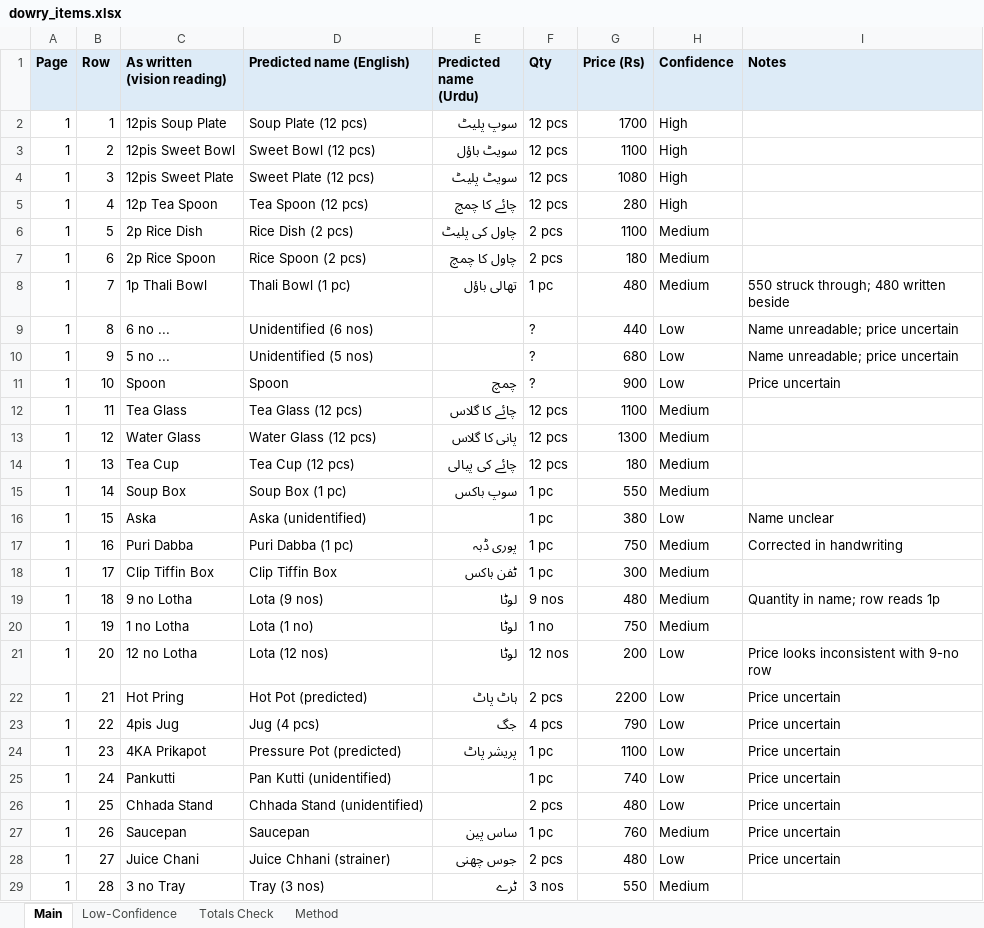
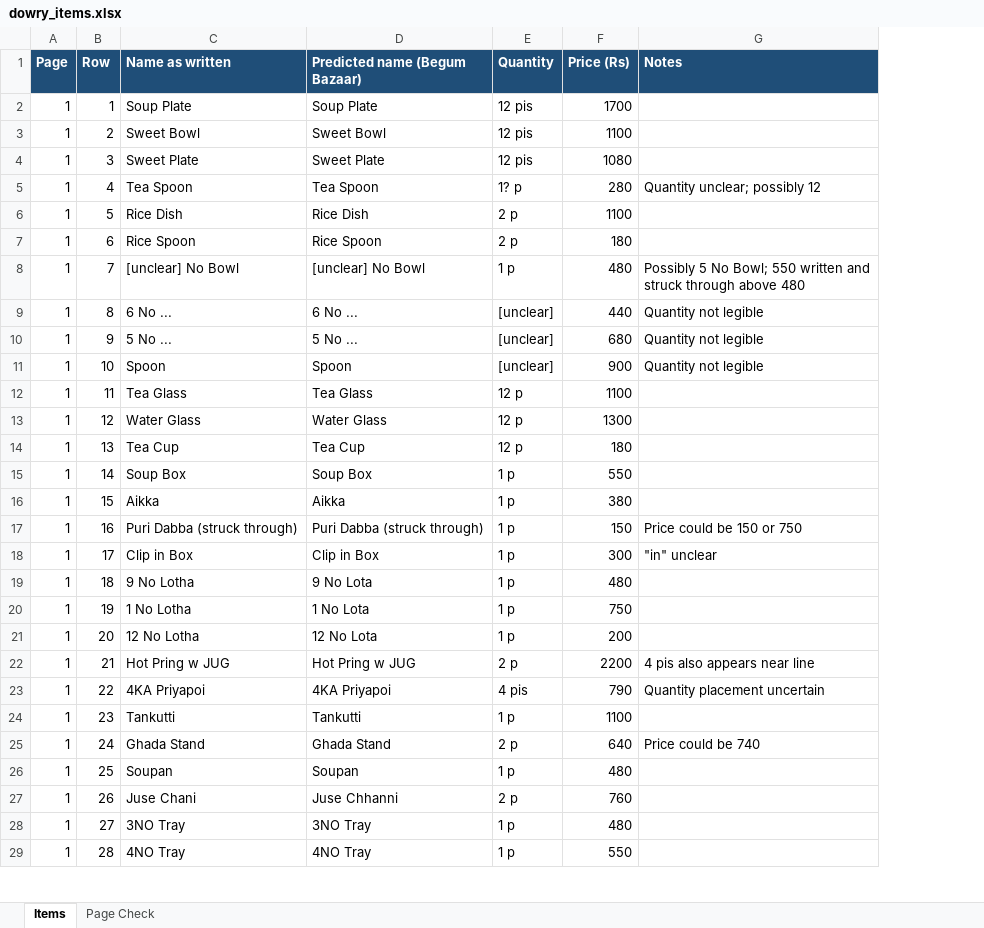
Before and after one commit to abbyshaikh31-png/space, an Excel workbook: chats/hi-10892834/dowry_items.xlsx, sheet Items, drawn as a sheet; only a part is shown; values as stored, in another font and other column widths than the file's, no borders; removed rows and columns are numbered as before the commit, all else as after; the diff covers the shown part only; the diff names each change by its address in the sheet, - before the commit and + after, or states it on an @@ line.

```diff
--- a/chats/hi-10892834/dowry_items.xlsx (sheet Items)
+++ b/chats/hi-10892834/dowry_items.xlsx (sheet Items)
-sheet tab: Main
+sheet tab: Items
-sheet tab: Low-Confidence
+sheet tab: Page Check
-sheet tab: Totals Check
-sheet tab: Method
-column C (As written (vision reading)), rows 2-29: 12pis Soup Plate | 12pis Sweet Bowl | 12pis Sweet Plate | 12p Tea Spoon | 2p Rice Dish | 2p Rice Spoon | 1p Thali Bowl | 6 no ... | 5 no ... | Spoon | Tea Glass | Water Glass | Tea Cup | Soup Box | Aska | Puri Dabba | Clip Tiffin Box | 9 no Lotha | 1 no Lotha | 12 no Lotha | Hot Pring | 4pis Jug | 4KA Prikapot | Pankutti | Chhada Stand | Saucepan | Juice Chani | 3 no Tray
-column D (Predicted name (English)), rows 2-29: Soup Plate (12 pcs) | Sweet Bowl (12 pcs) | Sweet Plate (12 pcs) | Tea Spoon (12 pcs) | Rice Dish (2 pcs) | Rice Spoon (2 pcs) | Thali Bowl (1 pc) | Unidentified (6 nos) | Unidentified (5 nos) | Spoon | Tea Glass (12 pcs) | Water Glass (12 pcs) | Tea Cup (12 pcs) | Soup Box (1 pc) | Aska (unidentified) | Puri Dabba (1 pc) | Clip Tiffin Box | Lota (9 nos) | Lota (1 no) | Lota (12 nos) | Hot Pot (predicted) | Jug (4 pcs) | Pressure Pot (predicted) | Pan Kutti (unidentified) | Chhada Stand (unidentified) | Saucepan | Juice Chhani (strainer) | Tray (3 nos)
-column E (Predicted name (Urdu)), rows 2-29: سوپ پلیٹ | سویٹ باؤل | سویٹ پلیٹ | چائے کا چمچ | چاول کی پلیٹ | چاول کا چمچ | تھالی باؤل |  |  | چمچ | چائے کا گلاس | پانی کا گلاس | چائے کی پیالی | سوپ باکس |  | پوری ڈبہ | ٹفن باکس | لوٹا | لوٹا | لوٹا | ہاٹ پاٹ | جگ | پریشر پاٹ |  |  | ساس پین | جوس چھنی | ٹرے
-column F (Qty), rows 2-29: 12 pcs | 12 pcs | 12 pcs | 12 pcs | 2 pcs | 2 pcs | 1 pc | ? | ? | ? | 12 pcs | 12 pcs | 12 pcs | 1 pc | 1 pc | 1 pc | 1 pc | 9 nos | 1 no | 12 nos | 2 pcs | 4 pcs | 1 pc | 1 pc | 2 pcs | 1 pc | 2 pcs | 3 nos
+column C (Name as written), rows 2-29: Soup Plate | Sweet Bowl | Sweet Plate | Tea Spoon | Rice Dish | Rice Spoon | [unclear] No Bowl | 6 No ... | 5 No ... | Spoon | Tea Glass | Water Glass | Tea Cup | Soup Box | Aikka | Puri Dabba (struck through) | Clip in Box | 9 No Lotha | 1 No Lotha | 12 No Lotha | Hot Pring w JUG | 4KA Priyapoi | Tankutti | Ghada Stand | Soupan | Juse Chani | 3NO Tray | 4NO Tray
+column D (Predicted name (Begum Bazaar)), rows 2-29: Soup Plate | Sweet Bowl | Sweet Plate | Tea Spoon | Rice Dish | Rice Spoon | [unclear] No Bowl | 6 No ... | 5 No ... | Spoon | Tea Glass | Water Glass | Tea Cup | Soup Box | Aikka | Puri Dabba (struck through) | Clip in Box | 9 No Lota | 1 No Lota | 12 No Lota | Hot Pring w JUG | 4KA Priyapoi | Tankutti | Ghada Stand | Soupan | Juse Chhanni | 3NO Tray | 4NO Tray
+column E (Quantity), rows 2-29: 12 pis | 12 pis | 12 pis | 1? p | 2 p | 2 p | 1 p | [unclear] | [unclear] | [unclear] | 12 p | 12 p | 12 p | 1 p | 1 p | 1 p | 1 p | 1 p | 1 p | 1 p | 2 p | 4 pis | 1 p | 2 p | 1 p | 2 p | 1 p | 1 p
-column H (Confidence), rows 2-29: High | High | High | High | Medium | Medium | Medium | Low | Low | Low | Medium | Medium | Medium | Medium | Low | Medium | Medium | Medium | Medium | Low | Low | Low | Low | Low | Low | Medium | Low | Medium
@@ A1:B1 fill: #DDEBF7 → #1F4E78, text colour: black → #FFFFFF @@
@@ F1 fill: #DDEBF7 → #1F4E78, text colour: black → #FFFFFF @@
@@ G1 fill: #DDEBF7 → #1F4E78, text colour: black → #FFFFFF @@
-G5 (Notes): (empty)
+G5 (Notes): Quantity unclear; possibly 12
-G8 (Notes): 550 struck through; 480 written beside
+G8 (Notes): Possibly 5 No Bowl; 550 written and struck through above 480
-G9:G10 (Notes): Name unreadable; price uncertain
+G9:G10 (Notes): Quantity not legible
-G11 (Notes): Price uncertain
+G11 (Notes): Quantity not legible
-G16 (Notes): Name unclear
+G16 (Notes): (empty)
-F17 (Price (Rs)): 750
+F17 (Price (Rs)): 150
-G17 (Notes): Corrected in handwriting
+G17 (Notes): Price could be 150 or 750
-G18 (Notes): (empty)
+G18 (Notes): "in" unclear
-G19 (Notes): Quantity in name; row reads 1p
+G19 (Notes): (empty)
-G21 (Notes): Price looks inconsistent with 9-no row
+G21 (Notes): (empty)
-G22 (Notes): Price uncertain
+G22 (Notes): 4 pis also appears near line
-G23 (Notes): Price uncertain
+G23 (Notes): Quantity placement uncertain
-G24 (Notes): Price uncertain
+G24 (Notes): (empty)
-F25 (Price (Rs)): 740
+F25 (Price (Rs)): 640
-G25 (Notes): Price uncertain
+G25 (Notes): Price could be 740
-G26:G28 (Notes): Price uncertain
+G26:G28 (Notes): (empty)
```
Also changed, not shown: other rows of this sheet, sheet Page Check, 50 other files.
